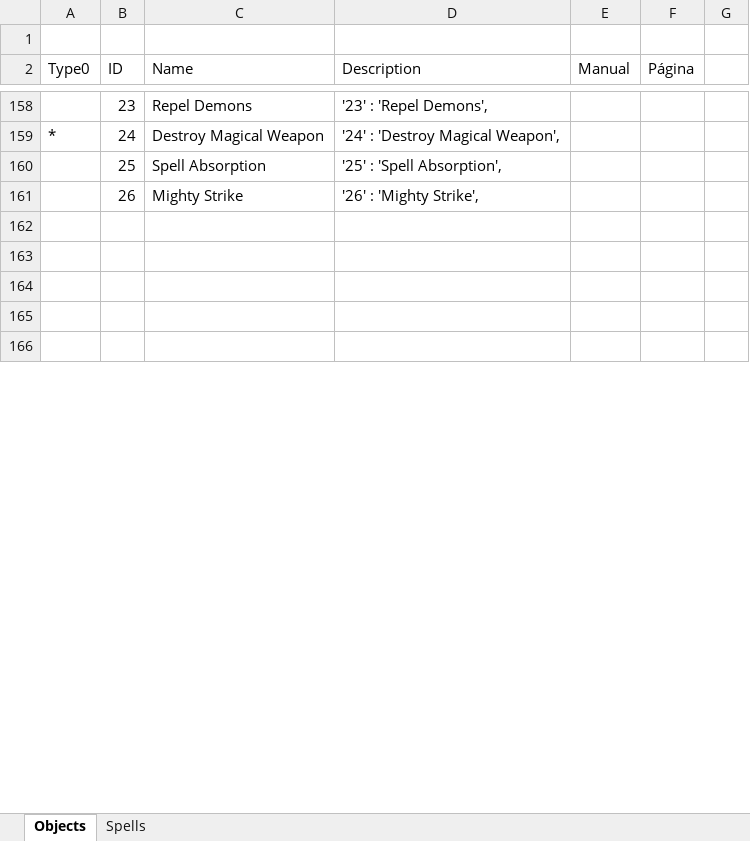
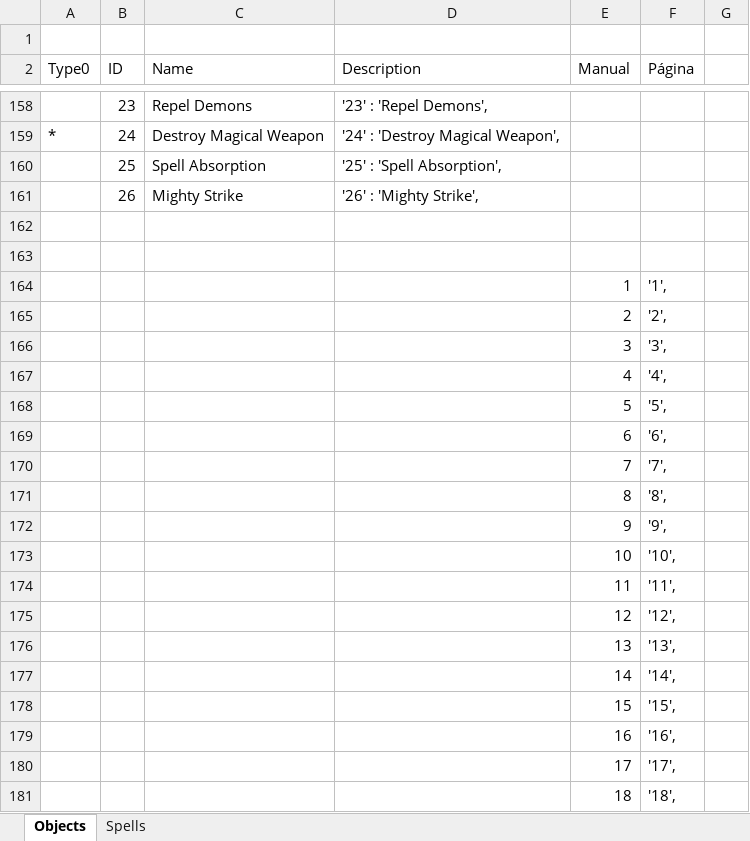
Before and after one commit to jdougnac/WFRP-Magic-Item-Generator, an Excel workbook: objects.xlsx, sheet Objects, drawn as a sheet; only a part is shown, gaps mark what is left out; the shorter side is filled out with more unchanged rows; values as stored, in another font and other column widths than the file's, no borders; the diff covers the shown part only; the diff names each change by its address in the sheet, - before the commit and + after, or states it on an @@ line.

```diff
--- a/objects.xlsx (sheet Objects)
+++ b/objects.xlsx (sheet Objects)
+row 164:  |  |  |  | 1 | '1',
+row 165:  |  |  |  | 2 | '2',
+row 166:  |  |  |  | 3 | '3',
+row 167:  |  |  |  | 4 | '4',
+row 168:  |  |  |  | 5 | '5',
+row 169:  |  |  |  | 6 | '6',
+row 170:  |  |  |  | 7 | '7',
+row 171:  |  |  |  | 8 | '8',
+row 172:  |  |  |  | 9 | '9',
+row 173:  |  |  |  | 10 | '10',
+row 174:  |  |  |  | 11 | '11',
+row 175:  |  |  |  | 12 | '12',
+row 176:  |  |  |  | 13 | '13',
+row 177:  |  |  |  | 14 | '14',
+row 178:  |  |  |  | 15 | '15',
+row 179:  |  |  |  | 16 | '16',
+row 180:  |  |  |  | 17 | '17',
+row 181:  |  |  |  | 18 | '18',
```
Also changed, not shown: 62 added rows, 20 removed rows and 127 edited cells elsewhere in this sheet, formulas that keep their value, 9 other files.
